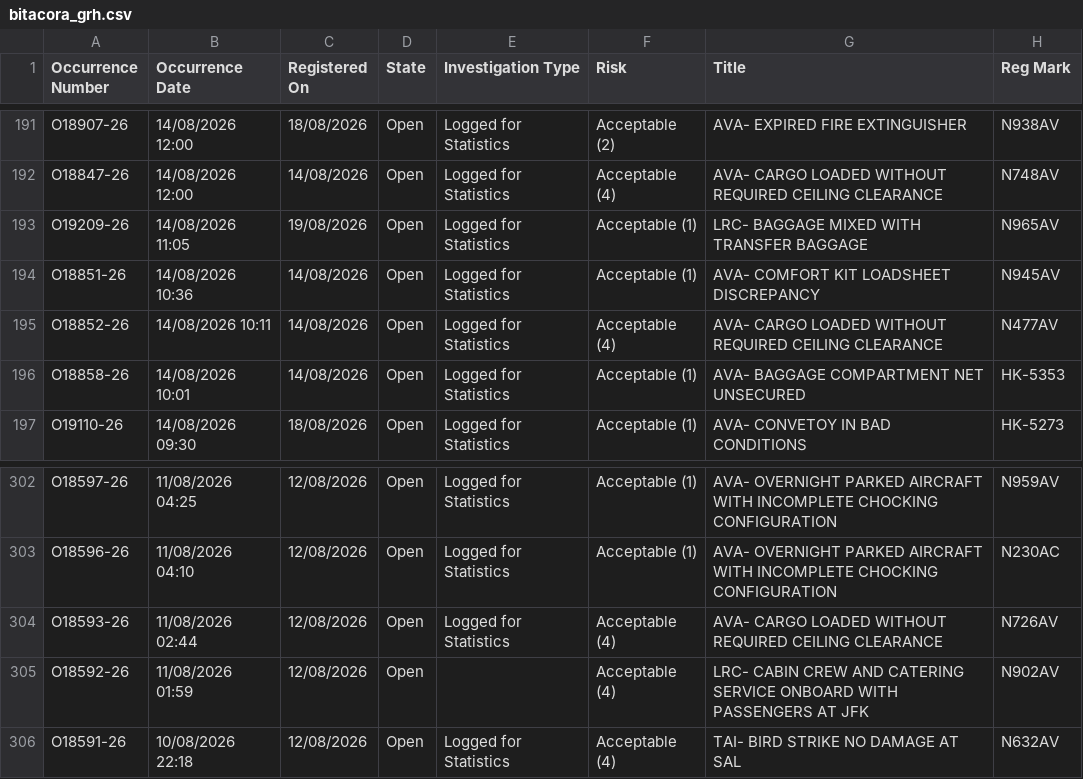
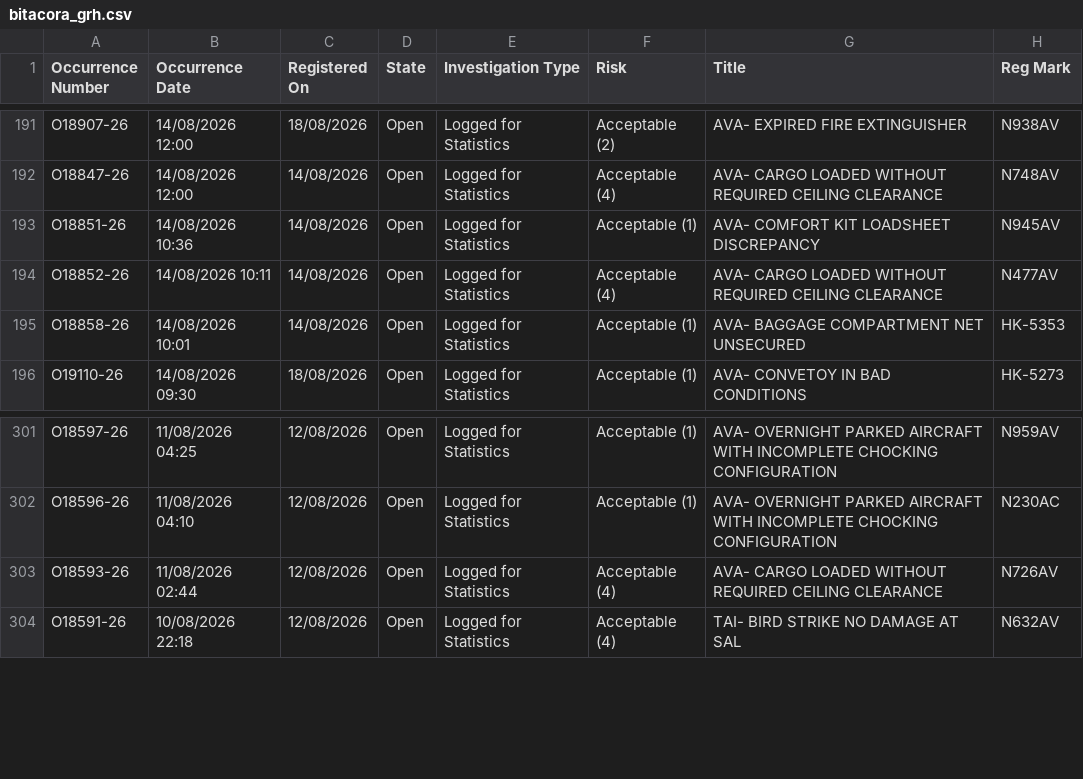
Before and after one commit to luibernip/segops, a CSV file: bitacora_grh.csv, drawn as a sheet; only a part is shown, gaps mark what is left out; removed rows and columns are numbered as before the commit, all else as after; the diff covers the shown part only; the diff names each change by its address in the sheet, - before the commit and + after, or states it on an @@ line.

```diff
--- a/bitacora_grh.csv
+++ b/bitacora_grh.csv
-row 193: O19209-26 | 14/08/2026 11:05 | 19/08/2026 | Open | Logged for Statistics | Acceptable (1) | LRC- BAGGAGE MIXED WITH TRANSFER BAGGAGE | N965AV
-row 305: O18592-26 | 11/08/2026 01:59 | 12/08/2026 | Open |  | Acceptable (4) | LRC- CABIN CREW AND CATERING SERVICE ONBOARD WITH PASSENGERS AT JFK | N902AV
```
Also changed, not shown: 1 added row and 17 removed rows elsewhere in this file, bitacora_grh_real.csv, bitacora_real.csv, 1 other file.
